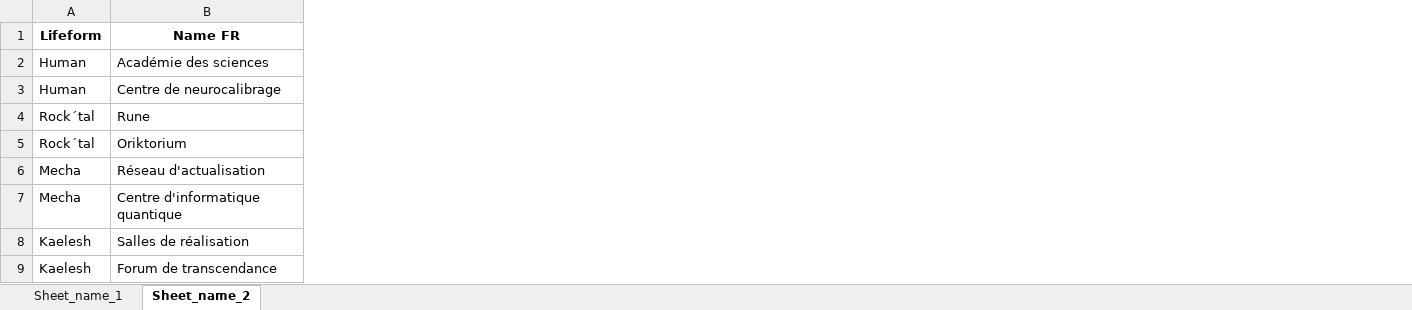
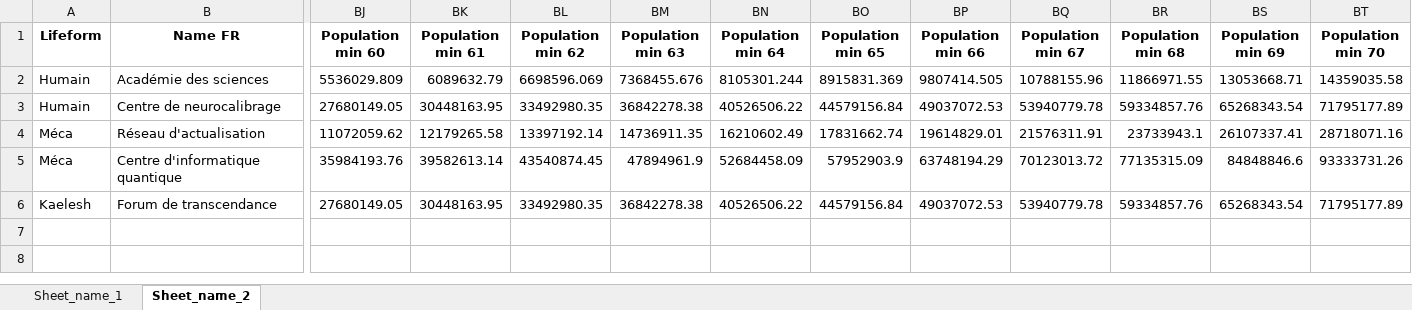
Before and after one commit to Tomlora/Ogame_v9, an Excel workbook: data_cost.xlsx, sheet Sheet_name_2, drawn as a sheet; only a part is shown, gaps mark what is left out; values as stored, in another font and other column widths than the file's, no borders; 1 other sheet too large or unreadable and not compared; removed rows and columns are numbered as before the commit, all else as after; rows hold the shown columns only; the diff covers the shown part only; the diff names each change by its address in the sheet, - before the commit and + after, or states it on an @@ line.

```diff
--- a/data_cost.xlsx (sheet Sheet_name_2)
+++ b/data_cost.xlsx (sheet Sheet_name_2)
+column BJ (Population min 60), rows 2-6: 5536029.809 | 27680149.05 | 11072059.62 | 35984193.76 | 27680149.05
+column BK (Population min 61), rows 2-6: 6089632.79 | 30448163.95 | 12179265.58 | 39582613.14 | 30448163.95
+column BL (Population min 62), rows 2-6: 6698596.069 | 33492980.35 | 13397192.14 | 43540874.45 | 33492980.35
+column BM (Population min 63), rows 2-6: 7368455.676 | 36842278.38 | 14736911.35 | 47894961.9 | 36842278.38
+column BN (Population min 64), rows 2-6: 8105301.244 | 40526506.22 | 16210602.49 | 52684458.09 | 40526506.22
+column BO (Population min 65), rows 2-6: 8915831.369 | 44579156.84 | 17831662.74 | 57952903.9 | 44579156.84
+column BP (Population min 66), rows 2-6: 9807414.505 | 49037072.53 | 19614829.01 | 63748194.29 | 49037072.53
+column BQ (Population min 67), rows 2-6: 10788155.96 | 53940779.78 | 21576311.91 | 70123013.72 | 53940779.78
+column BR (Population min 68), rows 2-6: 11866971.55 | 59334857.76 | 23733943.1 | 77135315.09 | 59334857.76
+column BS (Population min 69), rows 2-6: 13053668.71 | 65268343.54 | 26107337.41 | 84848846.6 | 65268343.54
+column BT (Population min 70), rows 2-6: 14359035.58 | 71795177.89 | 28718071.16 | 93333731.26 | 71795177.89
-A2:A3 (Lifeform): Human
+A2:A3 (Lifeform): Humain
-row 4: Rock´tal | Rune
-row 5: Rock´tal | Oriktorium
-A4:A5 (Lifeform): Mecha
+A4:A5 (Lifeform): Méca
-row 8: Kaelesh | Salles de réalisation
```
Also changed, not shown: 28 added columns elsewhere in this sheet, 11 other files.
